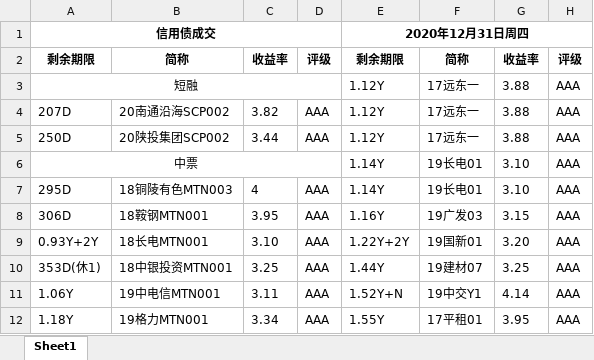
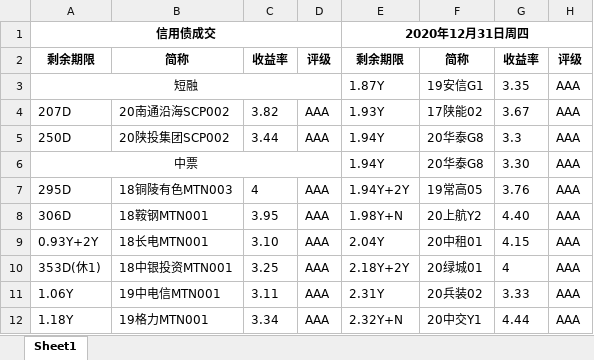
Before and after one commit to uestcmee/my_web, an Excel workbook: static/download/2020年12月31日周四.xlsx, sheet Sheet1, drawn as a sheet; only a part is shown; values as stored, in another font and other column widths than the file's, no borders; the diff covers the shown part only; the diff names each change by its address in the sheet, - before the commit and + after, or states it on an @@ line.

```diff
--- a/static/download/2020年12月31日周四.xlsx (sheet Sheet1)
+++ b/static/download/2020年12月31日周四.xlsx (sheet Sheet1)
-E3: 1.12Y
+E3: 1.87Y
-F3: 17远东一
+F3: 19安信G1
-G3: 3.88
+G3: 3.35
-E4: 1.12Y
+E4: 1.93Y
-F4: 17远东一
+F4: 17陕能02
-G4: 3.88
+G4: 3.67
-E5: 1.12Y
+E5: 1.94Y
-F5: 17远东一
+F5: 20华泰G8
-G5: 3.88
+G5: 3.3
-E6: 1.14Y
+E6: 1.94Y
-F6: 19长电01
+F6: 20华泰G8
-G6: 3.10
+G6: 3.30
-E7: 1.14Y
+E7: 1.94Y+2Y
-F7: 19长电01
+F7: 19常高05
-G7: 3.10
+G7: 3.76
-E8: 1.16Y
+E8: 1.98Y+N
-F8: 19广发03
+F8: 20上航Y2
-G8: 3.15
+G8: 4.40
-E9: 1.22Y+2Y
+E9: 2.04Y
-F9: 19国新01
+F9: 20中租01
-G9: 3.20
+G9: 4.15
-E10: 1.44Y
+E10: 2.18Y+2Y
-F10: 19建材07
+F10: 20绿城01
-G10: 3.25
+G10: 4
-E11: 1.52Y+N
+E11: 2.31Y
-F11: 19中交Y1
+F11: 20兵装02
-G11: 4.14
+G11: 3.33
-E12: 1.55Y
+E12: 2.32Y+N
-F12: 17平租01
+F12: 20中交Y1
-G12: 3.95
+G12: 4.44
```
Also changed, not shown: 10 added rows, 10 removed rows, 252 edited cells, cell formats and merged cells elsewhere in this sheet, static/download/2021年01月14日周四.xlsx, 1 other file.
